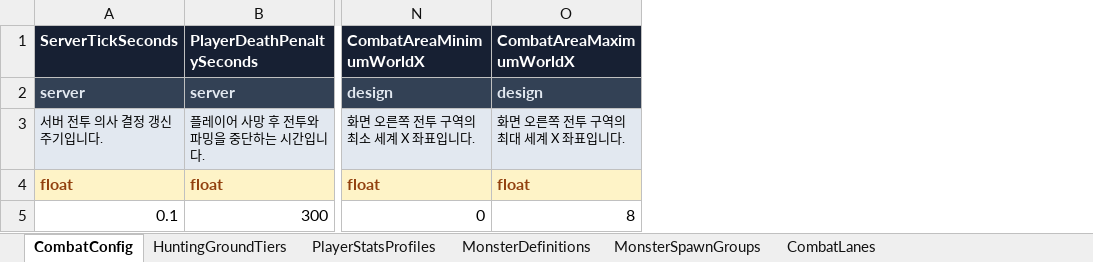
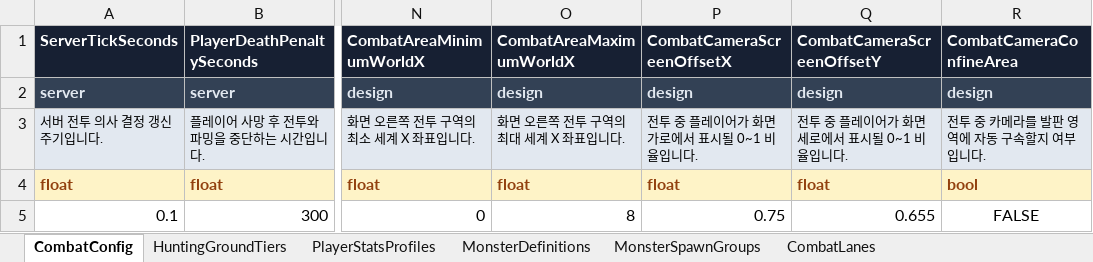
Before and after one commit to KimTaeY96/MapleSlot, an Excel workbook: ExcelTable/Combat.xlsx, sheet CombatConfig, drawn as a sheet; only a part is shown, gaps mark what is left out; values as stored, in another font and other column widths than the file's, no borders; the diff names each change by its address in the sheet, - before the commit and + after, or states it on an @@ line.

Commit message:
Fix combat input and camera composition

```diff
--- a/ExcelTable/Combat.xlsx (sheet CombatConfig)
+++ b/ExcelTable/Combat.xlsx (sheet CombatConfig)
+column P (CombatCameraScreenOffsetX), rows 2-5: design | 전투 중 플레이어가 화면 가로에서 표시될 0~1 비율입니다. | float | 0.75
+column Q (CombatCameraScreenOffsetY), rows 2-5: design | 전투 중 플레이어가 화면 세로에서 표시될 0~1 비율입니다. | float | 0.655
+column R (CombatCameraConfineArea), rows 2-5: design | 전투 중 카메라를 발판 영역에 자동 구속할지 여부입니다. | bool | FALSE
```
Also changed, not shown: 10 other files.
